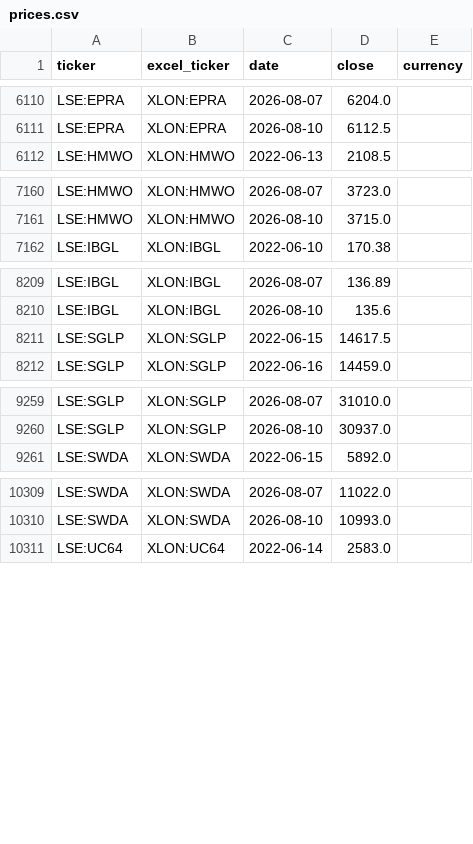
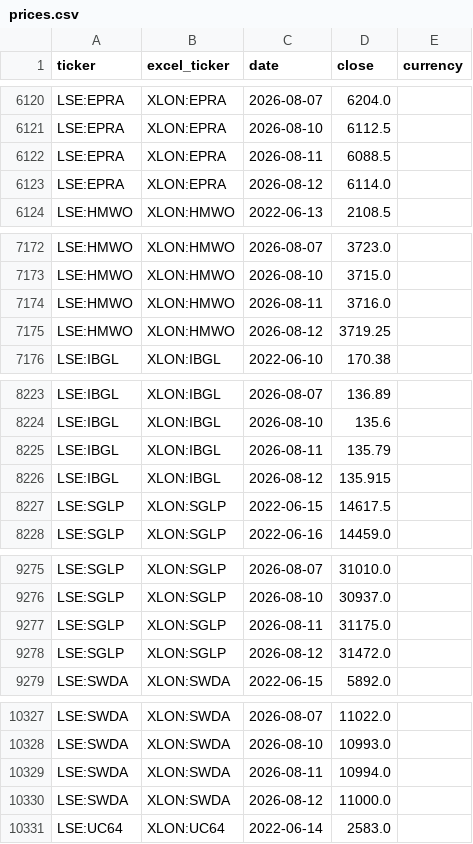
Before and after one commit to gwimpenny/portfolio-tracker, a CSV file: prices.csv, drawn as a sheet; only a part is shown, gaps mark what is left out; the diff covers the shown part only.

```diff
--- a/prices.csv
+++ b/prices.csv
@@ -6111,2 +6121,4 @@ LSE:EPRA,XLON:EPRA,2026-08-07,6204.0,
 LSE:EPRA,XLON:EPRA,2026-08-10,6112.5,
+LSE:EPRA,XLON:EPRA,2026-08-11,6088.5,
+LSE:EPRA,XLON:EPRA,2026-08-12,6114.0,
 LSE:HMWO,XLON:HMWO,2022-06-13,2108.5,
@@ -7161,2 +7173,4 @@ LSE:HMWO,XLON:HMWO,2026-08-07,3723.0,
 LSE:HMWO,XLON:HMWO,2026-08-10,3715.0,
+LSE:HMWO,XLON:HMWO,2026-08-11,3716.0,
+LSE:HMWO,XLON:HMWO,2026-08-12,3719.25,
 LSE:IBGL,XLON:IBGL,2022-06-10,170.38,
@@ -8210,2 +8224,4 @@ LSE:IBGL,XLON:IBGL,2026-08-07,136.89,
 LSE:IBGL,XLON:IBGL,2026-08-10,135.6,
+LSE:IBGL,XLON:IBGL,2026-08-11,135.79,
+LSE:IBGL,XLON:IBGL,2026-08-12,135.915,
 LSE:SGLP,XLON:SGLP,2022-06-15,14617.5,
@@ -9260,2 +9276,4 @@ LSE:SGLP,XLON:SGLP,2026-08-07,31010.0,
 LSE:SGLP,XLON:SGLP,2026-08-10,30937.0,
+LSE:SGLP,XLON:SGLP,2026-08-11,31175.0,
+LSE:SGLP,XLON:SGLP,2026-08-12,31472.0,
 LSE:SWDA,XLON:SWDA,2022-06-15,5892.0,
@@ -10310,2 +10328,4 @@ LSE:SWDA,XLON:SWDA,2026-08-07,11022.0,
 LSE:SWDA,XLON:SWDA,2026-08-10,10993.0,
+LSE:SWDA,XLON:SWDA,2026-08-11,10994.0,
+LSE:SWDA,XLON:SWDA,2026-08-12,11000.0,
 LSE:UC64,XLON:UC64,2022-06-14,2583.0,
```
Also changed, not shown: 26 added rows elsewhere in this file, 1 other file.
